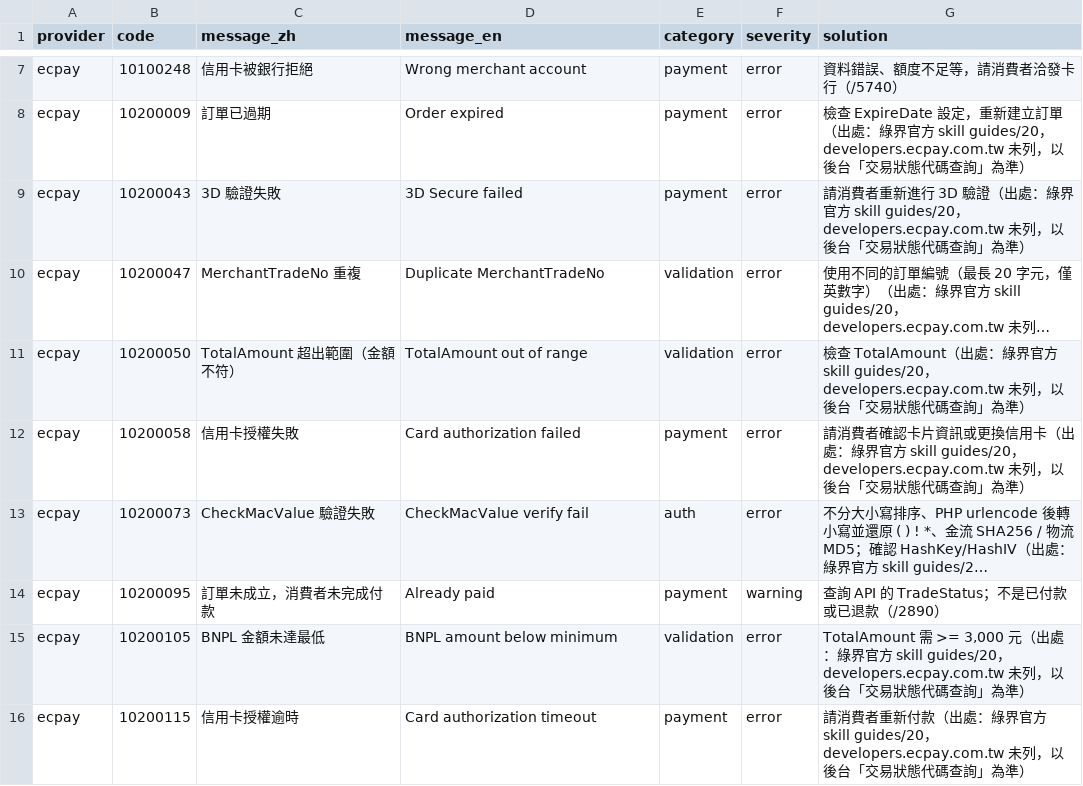
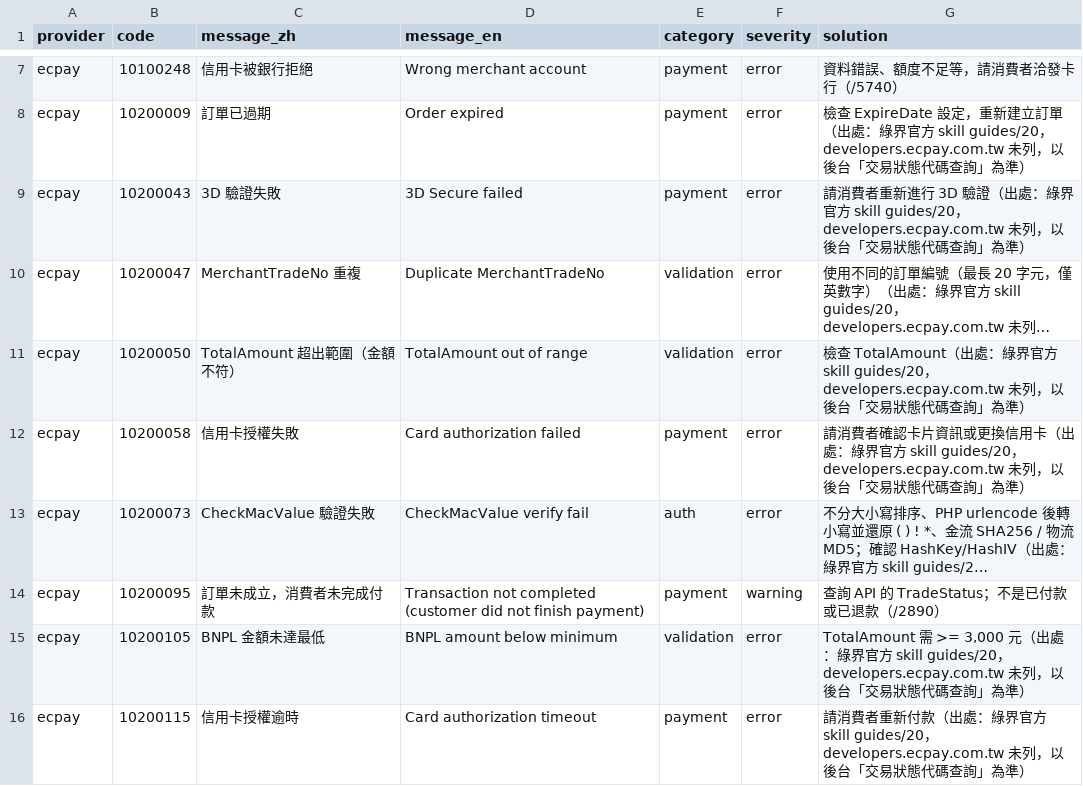
Before and after one commit to Moksa1123/taiwan-ecommerce-toolkit, a CSV file: payment-cli/assets/taiwan-payment/data/error-codes.csv, drawn as a sheet; only a part is shown, gaps mark what is left out; long unchanged cells end in …; the diff names each change by its address in the sheet, - before the commit and + after, or states it on an @@ line.

```diff
--- a/payment-cli/assets/taiwan-payment/data/error-codes.csv
+++ b/payment-cli/assets/taiwan-payment/data/error-codes.csv
-D14 (message_en): Already paid
+D14 (message_en): Transaction not completed (customer did not finish payment)
```
Also changed, not shown: logistics-cli/assets/taiwan-logistics/data/logistics-types.csv, payment-cli/assets/taiwan-payment/data/providers.csv, 47 other files.
